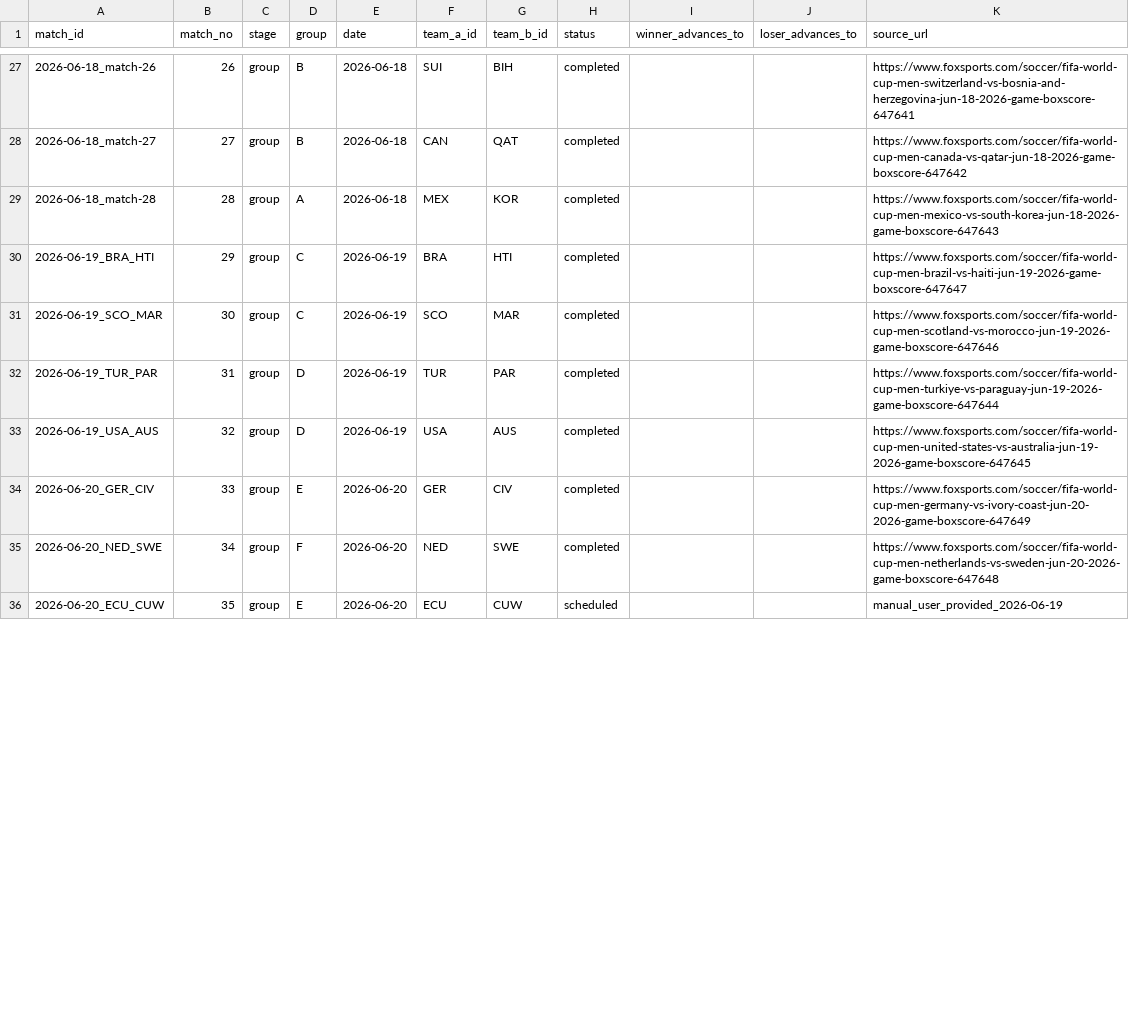
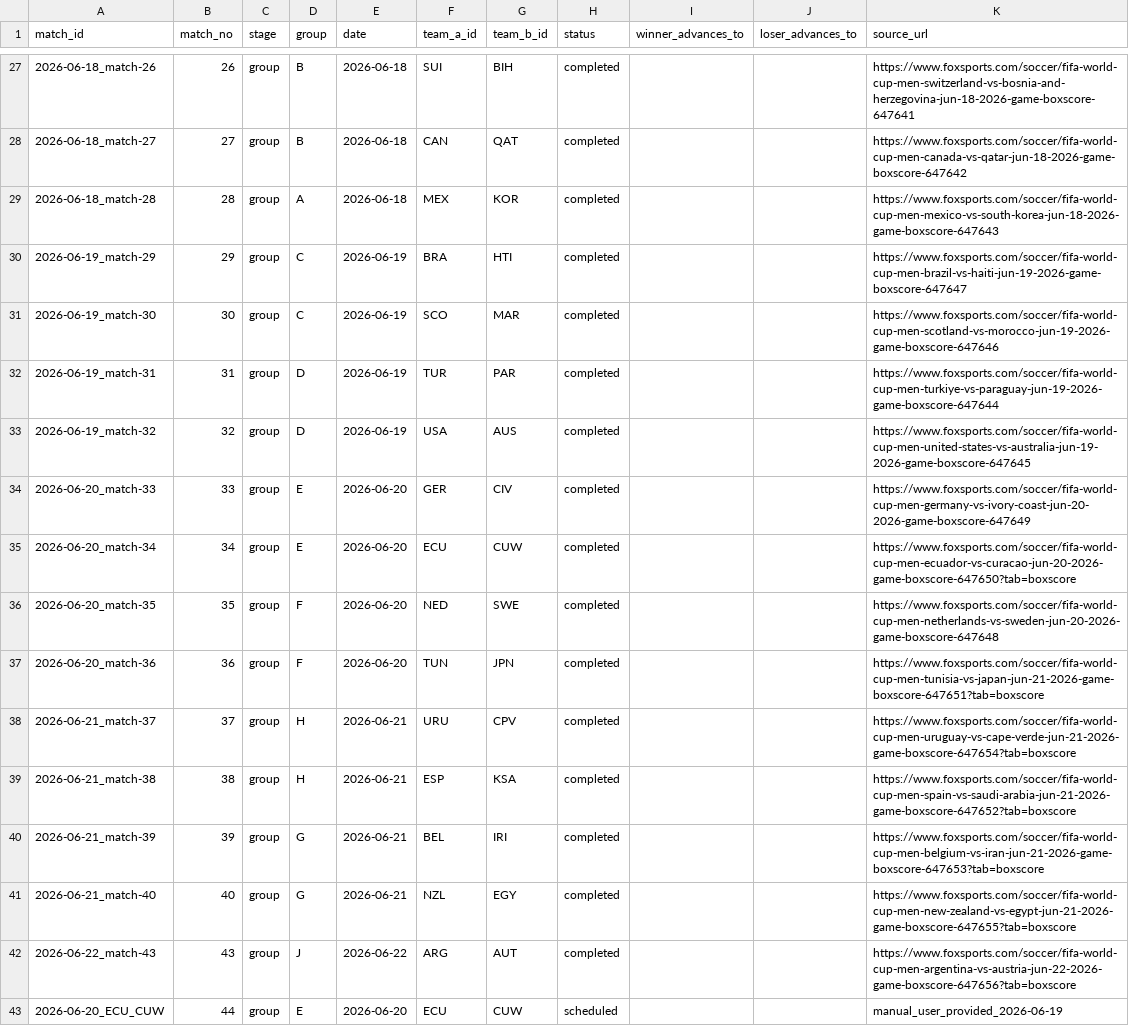
Before and after one commit to edgarsierra-gt/mundial-2026-predictor, a CSV file: data/processed/tournament_schedule.csv, drawn as a sheet; only a part is shown, gaps mark what is left out; the diff covers the shown part only.

```diff
--- a/data/processed/tournament_schedule.csv
+++ b/data/processed/tournament_schedule.csv
@@ -29,8 +29,15 @@ match_id,match_no,stage,group,date,team_a_id,team_b_id,status,winner_advances_to
 2026-06-18_match-28,28,group,A,2026-06-18,MEX,KOR,completed,,,https://www.foxsports.com/soccer/fifa-world-cup-men-mexico-vs-south-korea-jun-18-2026-game-boxscore-647643
-2026-06-19_BRA_HTI,29,group,C,2026-06-19,BRA,HTI,completed,,,https://www.foxsports.com/soccer/fifa-world-cup-men-brazil-vs-haiti-jun-19-2026-game-boxscore-647647
-2026-06-19_SCO_MAR,30,group,C,2026-06-19,SCO,MAR,completed,,,https://www.foxsports.com/soccer/fifa-world-cup-men-scotland-vs-morocco-jun-19-2026-game-boxscore-647646
-2026-06-19_TUR_PAR,31,group,D,2026-06-19,TUR,PAR,completed,,,https://www.foxsports.com/soccer/fifa-world-cup-men-turkiye-vs-paraguay-jun-19-2026-game-boxscore-647644
-2026-06-19_USA_AUS,32,group,D,2026-06-19,USA,AUS,completed,,,https://www.foxsports.com/soccer/fifa-world-cup-men-united-states-vs-australia-jun-19-2026-game-boxscore-647645
-2026-06-20_GER_CIV,33,group,E,2026-06-20,GER,CIV,completed,,,https://www.foxsports.com/soccer/fifa-world-cup-men-germany-vs-ivory-coast-jun-20-2026-game-boxscore-647649
-2026-06-20_NED_SWE,34,group,F,2026-06-20,NED,SWE,completed,,,https://www.foxsports.com/soccer/fifa-world-cup-men-netherlands-vs-sweden-jun-20-2026-game-boxscore-647648
-2026-06-20_ECU_CUW,35,group,E,2026-06-20,ECU,CUW,scheduled,,,manual_user_provided_2026-06-19
+2026-06-19_match-29,29,group,C,2026-06-19,BRA,HTI,completed,,,https://www.foxsports.com/soccer/fifa-world-cup-men-brazil-vs-haiti-jun-19-2026-game-boxscore-647647
+2026-06-19_match-30,30,group,C,2026-06-19,SCO,MAR,completed,,,https://www.foxsports.com/soccer/fifa-world-cup-men-scotland-vs-morocco-jun-19-2026-game-boxscore-647646
+2026-06-19_match-31,31,group,D,2026-06-19,TUR,PAR,completed,,,https://www.foxsports.com/soccer/fifa-world-cup-men-turkiye-vs-paraguay-jun-19-2026-game-boxscore-647644
+2026-06-19_match-32,32,group,D,2026-06-19,USA,AUS,completed,,,https://www.foxsports.com/soccer/fifa-world-cup-men-united-states-vs-australia-jun-19-2026-game-boxscore-647645
+2026-06-20_match-33,33,group,E,2026-06-20,GER,CIV,completed,,,https://www.foxsports.com/soccer/fifa-world-cup-men-germany-vs-ivory-coast-jun-20-2026-game-boxscore-647649
+2026-06-20_match-34,34,group,E,2026-06-20,ECU,CUW,completed,,,https://www.foxsports.com/soccer/fifa-world-cup-men-ecuador-vs-curacao-jun-20-2026-game-boxscore-647650?tab=boxscore
+2026-06-20_match-35,35,group,F,2026-06-20,NED,SWE,completed,,,https://www.foxsports.com/soccer/fifa-world-cup-men-netherlands-vs-sweden-jun-20-2026-game-boxscore-647648
+2026-06-20_match-36,36,group,F,2026-06-20,TUN,JPN,completed,,,https://www.foxsports.com/soccer/fifa-world-cup-men-tunisia-vs-japan-jun-21-2026-game-boxscore-647651?tab=boxscore
+2026-06-21_match-37,37,group,H,2026-06-21,URU,CPV,completed,,,https://www.foxsports.com/soccer/fifa-world-cup-men-uruguay-vs-cape-verde-jun-21-2026-game-boxscore-647654?tab=boxscore
+2026-06-21_match-38,38,group,H,2026-06-21,ESP,KSA,completed,,,https://www.foxsports.com/soccer/fifa-world-cup-men-spain-vs-saudi-arabia-jun-21-2026-game-boxscore-647652?tab=boxscore
+2026-06-21_match-39,39,group,G,2026-06-21,BEL,IRI,completed,,,https://www.foxsports.com/soccer/fifa-world-cup-men-belgium-vs-iran-jun-21-2026-game-boxscore-647653?tab=boxscore
+2026-06-21_match-40,40,group,G,2026-06-21,NZL,EGY,completed,,,https://www.foxsports.com/soccer/fifa-world-cup-men-new-zealand-vs-egypt-jun-21-2026-game-boxscore-647655?tab=boxscore
+2026-06-22_match-43,43,group,J,2026-06-22,ARG,AUT,completed,,,https://www.foxsports.com/soccer/fifa-world-cup-men-argentina-vs-austria-jun-22-2026-game-boxscore-647656?tab=boxscore
+2026-06-20_ECU_CUW,44,group,E,2026-06-20,ECU,CUW,scheduled,,,manual_user_provided_2026-06-19
```
Also changed, not shown: 37 edited cells elsewhere in this file, data/processed/group_standings_current.csv, data/processed/match_results_real.csv, 17 other files.
